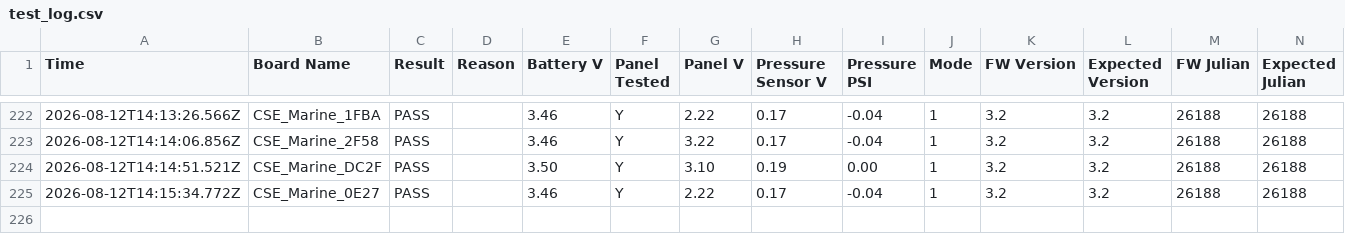
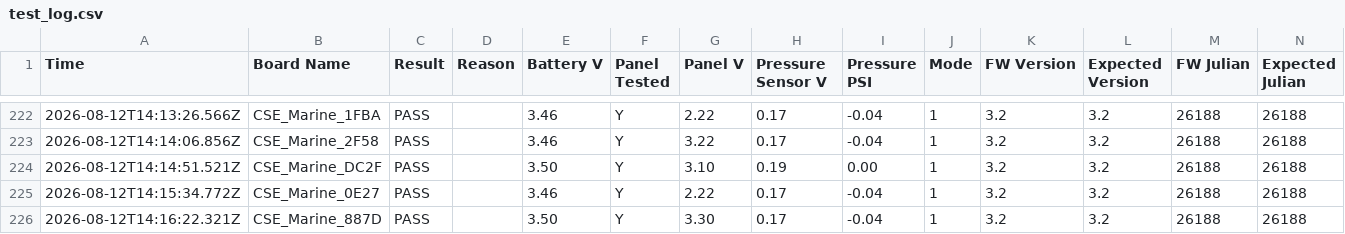
Before and after one commit to gmiedema-cse/Westshore-Testing-Log, a CSV file: test_log.csv, drawn as a sheet; only a part is shown, gaps mark what is left out; the diff names each change by its address in the sheet, - before the commit and + after, or states it on an @@ line.

Commit message:
Update test log (225 results)

```diff
--- a/test_log.csv
+++ b/test_log.csv
+row 226: 2026-08-12T14:16:22.321Z | CSE_Marine_887D | PASS |  | 3.50 | Y | 3.30 | 0.17 | -0.04 | 1 | 3.2 | 3.2 | 26188 | 26188
```
